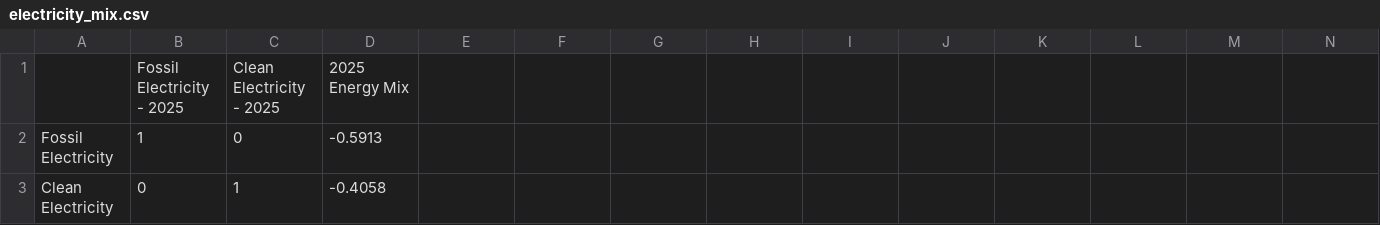
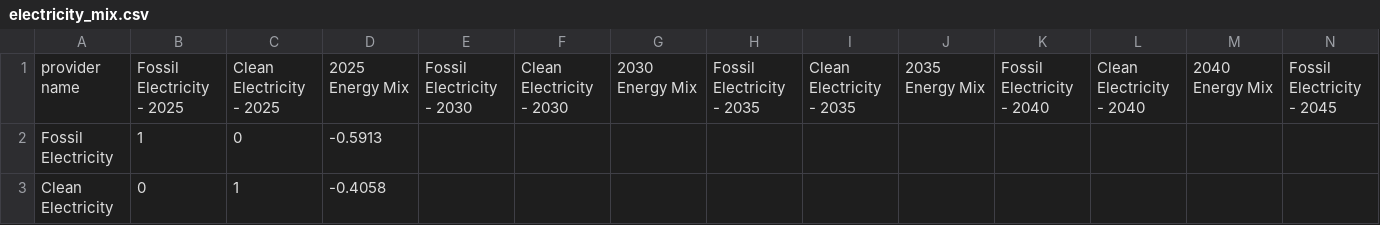
Before and after one commit to FarshidNazemi/packaging-roadmap, a CSV file: data/electricity_mix.csv, drawn as a sheet; only a part is shown; removed rows and columns are numbered as before the commit, all else as after; rows hold the shown columns only; the diff names each change by its address in the sheet, - before the commit and + after, or states it on an @@ line.

```diff
--- a/data/electricity_mix.csv
+++ b/data/electricity_mix.csv
-row 1:  | Fossil Electricity - 2025 | Clean Electricity - 2025 | 2025 Energy Mix
+row 1: provider name | Fossil Electricity - 2025 | Clean Electricity - 2025 | 2025 Energy Mix | Fossil Electricity - 2030 | Clean Electricity - 2030 | 2030 Energy Mix | Fossil Electricity - 2035 | Clean Electricity - 2035 | 2035 Energy Mix | Fossil Electricity - 2040 | Clean Electricity - 2040 | 2040 Energy Mix | Fossil Electricity - 2045
```
Also changed, not shown: 1 other file.
